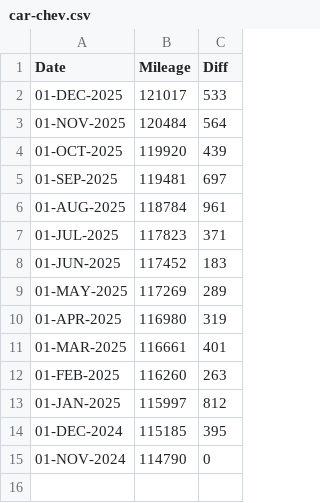
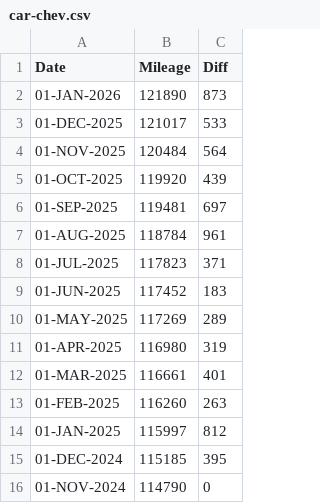
Before and after one commit to codetojoy/self, a CSV file: personal/car/car-chev.csv, drawn as a sheet.

```diff
--- a/personal/car/car-chev.csv
+++ b/personal/car/car-chev.csv
@@ -1,2 +1,3 @@
 Date,Mileage,Diff
+01-JAN-2026,121890,873
 01-DEC-2025,121017,533
```
Also changed, not shown: personal/non_tech_books/books.csv.
